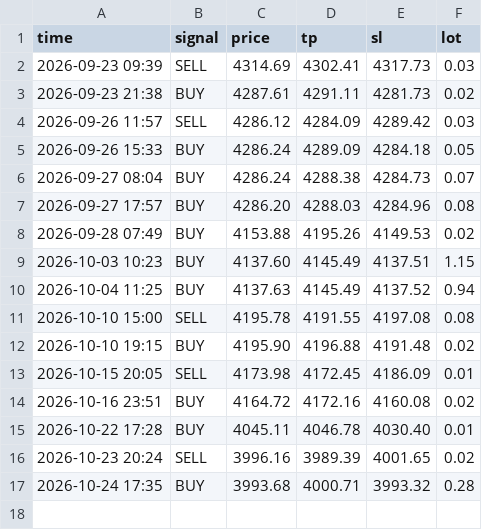
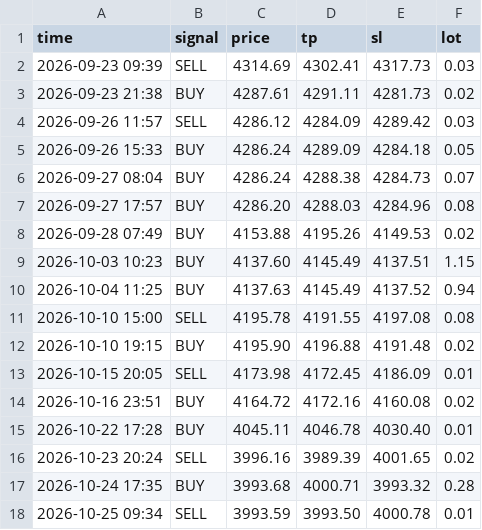
Before and after one commit to Mekapell/tradethong-9mek, a CSV file: signal_log.csv, drawn as a sheet; the diff names each change by its address in the sheet, - before the commit and + after, or states it on an @@ line.

```diff
--- a/signal_log.csv
+++ b/signal_log.csv
+row 18: 2026-10-25 09:34 | SELL | 3993.59 | 3993.50 | 4000.78 | 0.01
```
Also changed, not shown: 4 other files.
